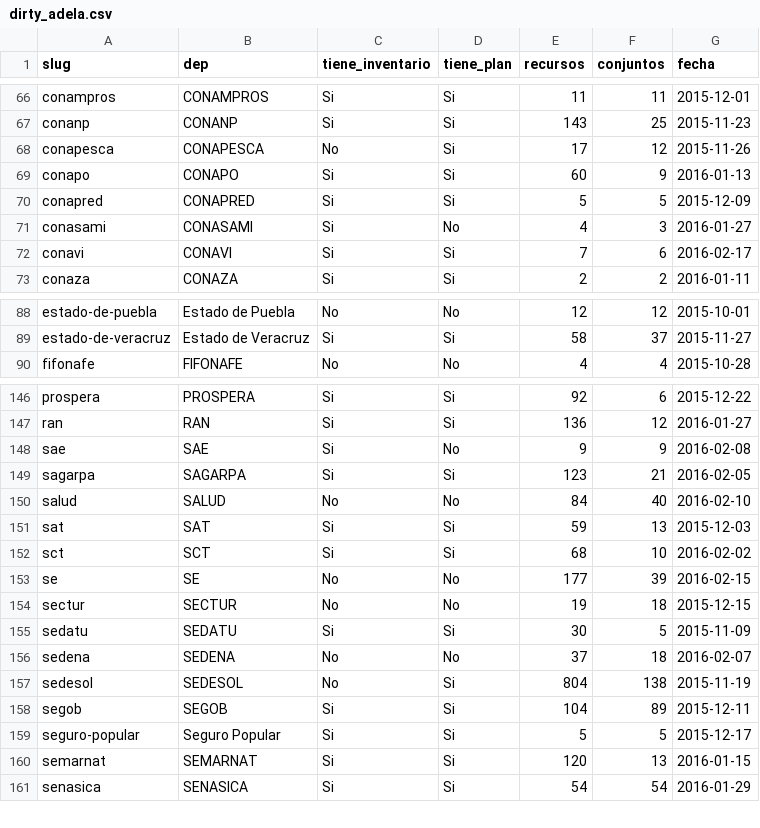
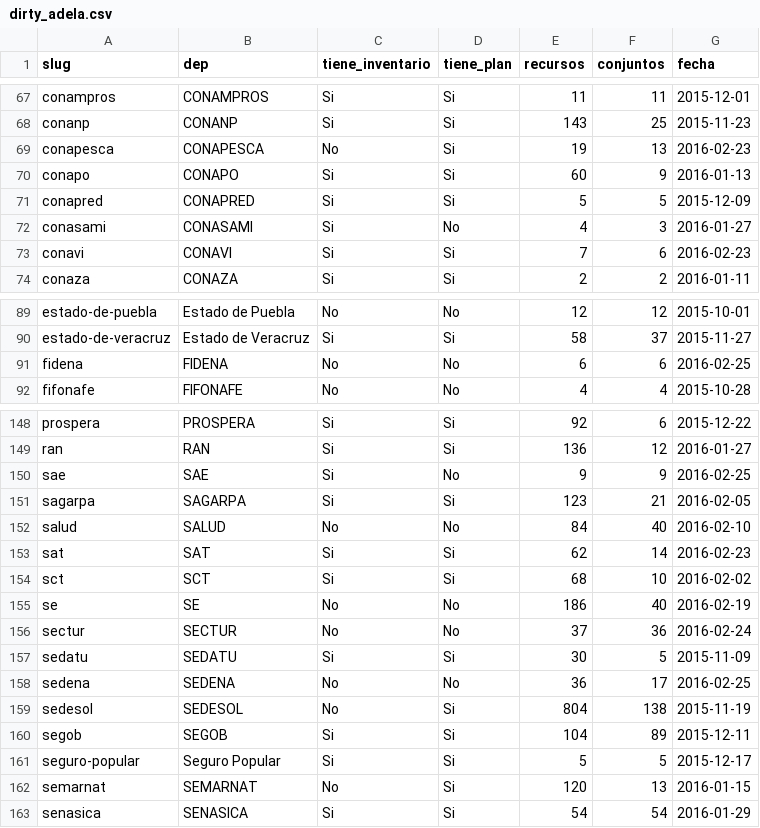
Before and after one commit to armandhok/create_dataset, a CSV file: dirty_adela.csv, drawn as a sheet; only a part is shown, gaps mark what is left out; the diff covers the shown part only.

```diff
--- a/dirty_adela.csv
+++ b/dirty_adela.csv
@@ -67,3 +68,3 @@
 "conanp","CONANP","Si","Si",143,25,2015-11-23
-"conapesca","CONAPESCA","No","Si",17,12,2015-11-26
+"conapesca","CONAPESCA","No","Si",19,13,2016-02-23
 "conapo","CONAPO","Si","Si",60,9,2016-01-13
@@ -71,3 +72,3 @@
 "conasami","CONASAMI","Si","No",4,3,2016-01-27
-"conavi","CONAVI","Si","Si",7,6,2016-02-17
+"conavi","CONAVI","Si","Si",7,6,2016-02-23
 "conaza","CONAZA","Si","Si",2,2,2016-01-11
@@ -89,2 +90,3 @@
 "estado-de-veracruz","Estado de Veracruz","Si","Si",58,37,2015-11-27
+"fidena","FIDENA","No","No",6,6,2016-02-25
 "fifonafe","FIFONAFE","No","No",4,4,2015-10-28
@@ -147,11 +149,11 @@
 "ran","RAN","Si","Si",136,12,2016-01-27
-"sae","SAE","Si","No",9,9,2016-02-08
+"sae","SAE","Si","No",9,9,2016-02-25
 "sagarpa","SAGARPA","Si","Si",123,21,2016-02-05
 "salud","SALUD","No","No",84,40,2016-02-10
-"sat","SAT","Si","Si",59,13,2015-12-03
+"sat","SAT","Si","Si",62,14,2016-02-23
 "sct","SCT","Si","Si",68,10,2016-02-02
-"se","SE","No","No",177,39,2016-02-15
-"sectur","SECTUR","No","No",19,18,2015-12-15
+"se","SE","No","No",186,40,2016-02-19
+"sectur","SECTUR","No","No",37,36,2016-02-24
 "sedatu","SEDATU","Si","Si",30,5,2015-11-09
-"sedena","SEDENA","No","No",37,18,2016-02-07
+"sedena","SEDENA","No","No",36,17,2016-02-25
 "sedesol","SEDESOL","No","Si",804,138,2015-11-19
@@ -159,3 +161,3 @@
 "seguro-popular","Seguro Popular","Si","Si",5,5,2015-12-17
-"semarnat","SEMARNAT","Si","Si",120,13,2016-01-15
+"semarnat","SEMARNAT","No","Si",120,13,2016-01-15
 "senasica","SENASICA","Si","Si",54,54,2016-01-29
```
Also changed, not shown: 1 added row and 37 edited cells elsewhere in this file, dataset_presidencia.csv, 1 other file.
